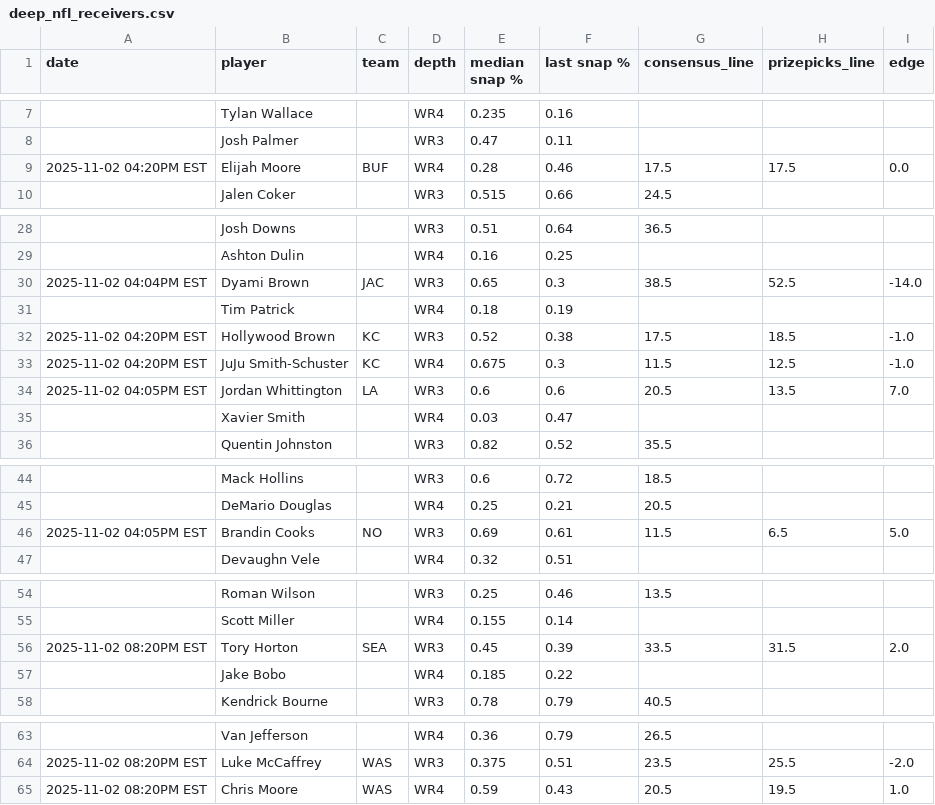
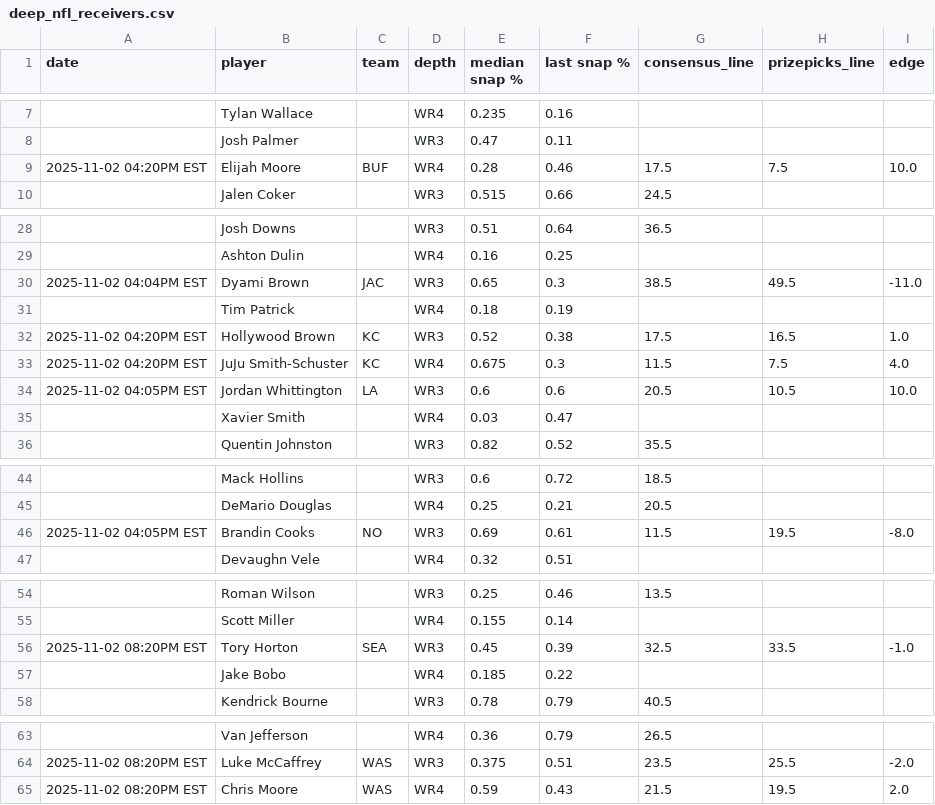
Before and after one commit to oddsjuice/nfl-deep-receivers, a CSV file: deep_nfl_receivers.csv, drawn as a sheet; only a part is shown, gaps mark what is left out.

Commit message:
Auto-update NFL deep receivers data - 2025-11-02 17:00:08

```diff
--- a/deep_nfl_receivers.csv
+++ b/deep_nfl_receivers.csv
@@ -8,3 +8,3 @@ date,player,team,depth,median snap %,last snap %,consensus_line,prizepicks_line,
 ,Josh Palmer,,WR3,0.47,0.11,,,
-2025-11-02 04:20PM EST,Elijah Moore,BUF,WR4,0.28,0.46,17.5,17.5,0.0
+2025-11-02 04:20PM EST,Elijah Moore,BUF,WR4,0.28,0.46,17.5,7.5,10.0
 ,Jalen Coker,,WR3,0.515,0.66,24.5,,
@@ -29,7 +29,7 @@ date,player,team,depth,median snap %,last snap %,consensus_line,prizepicks_line,
 ,Ashton Dulin,,WR4,0.16,0.25,,,
-2025-11-02 04:04PM EST,Dyami Brown,JAC,WR3,0.65,0.3,38.5,52.5,-14.0
+2025-11-02 04:04PM EST,Dyami Brown,JAC,WR3,0.65,0.3,38.5,49.5,-11.0
 ,Tim Patrick,,WR4,0.18,0.19,,,
-2025-11-02 04:20PM EST,Hollywood Brown,KC,WR3,0.52,0.38,17.5,18.5,-1.0
-2025-11-02 04:20PM EST,JuJu Smith-Schuster,KC,WR4,0.675,0.3,11.5,12.5,-1.0
-2025-11-02 04:05PM EST,Jordan Whittington,LA,WR3,0.6,0.6,20.5,13.5,7.0
+2025-11-02 04:20PM EST,Hollywood Brown,KC,WR3,0.52,0.38,17.5,16.5,1.0
+2025-11-02 04:20PM EST,JuJu Smith-Schuster,KC,WR4,0.675,0.3,11.5,7.5,4.0
+2025-11-02 04:05PM EST,Jordan Whittington,LA,WR3,0.6,0.6,20.5,10.5,10.0
 ,Xavier Smith,,WR4,0.03,0.47,,,
@@ -45,3 +45,3 @@ date,player,team,depth,median snap %,last snap %,consensus_line,prizepicks_line,
 ,DeMario Douglas,,WR4,0.25,0.21,20.5,,
-2025-11-02 04:05PM EST,Brandin Cooks,NO,WR3,0.69,0.61,11.5,6.5,5.0
+2025-11-02 04:05PM EST,Brandin Cooks,NO,WR3,0.69,0.61,11.5,19.5,-8.0
 ,Devaughn Vele,,WR4,0.32,0.51,,,
@@ -55,3 +55,3 @@ date,player,team,depth,median snap %,last snap %,consensus_line,prizepicks_line,
 ,Scott Miller,,WR4,0.155,0.14,,,
-2025-11-02 08:20PM EST,Tory Horton,SEA,WR3,0.45,0.39,33.5,31.5,2.0
+2025-11-02 08:20PM EST,Tory Horton,SEA,WR3,0.45,0.39,32.5,33.5,-1.0
 ,Jake Bobo,,WR4,0.185,0.22,,,
@@ -64,2 +64,2 @@ date,player,team,depth,median snap %,last snap %,consensus_line,prizepicks_line,
 2025-11-02 08:20PM EST,Luke McCaffrey,WAS,WR3,0.375,0.51,23.5,25.5,-2.0
-2025-11-02 08:20PM EST,Chris Moore,WAS,WR4,0.59,0.43,20.5,19.5,1.0
+2025-11-02 08:20PM EST,Chris Moore,WAS,WR4,0.59,0.43,21.5,19.5,2.0
```
